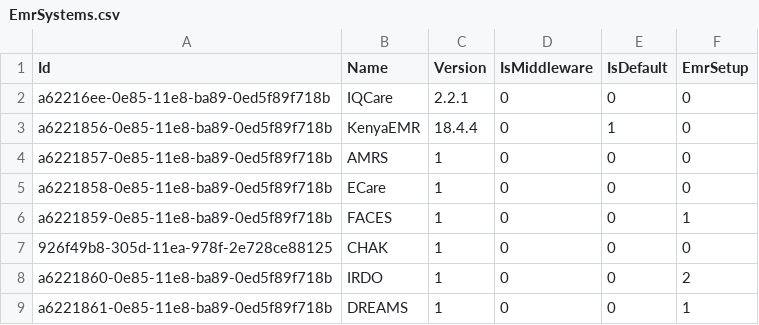
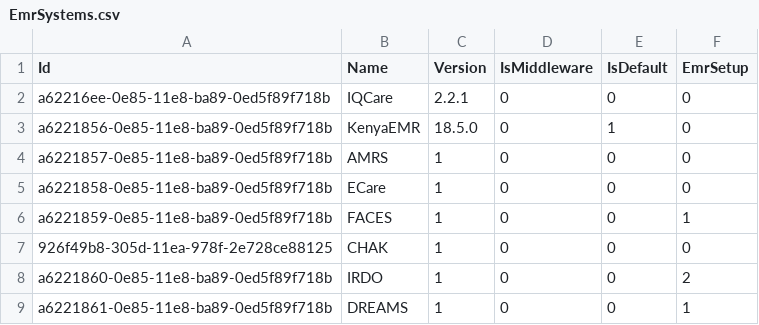
Before and after one commit to palladiumkenya/dwapi, a CSV file: src/Dwapi.SettingsManagement.Infrastructure/Seed/EmrSystems.csv, drawn as a sheet.

```diff
--- a/src/Dwapi.SettingsManagement.Infrastructure/Seed/EmrSystems.csv
+++ b/src/Dwapi.SettingsManagement.Infrastructure/Seed/EmrSystems.csv
@@ -2,3 +2,3 @@ Id|Name|Version|IsMiddleware|IsDefault|EmrSetup
 a62216ee-0e85-11e8-ba89-0ed5f89f718b|IQCare|2.2.1|0|0|0
-a6221856-0e85-11e8-ba89-0ed5f89f718b|KenyaEMR|18.4.4|0|1|0
+a6221856-0e85-11e8-ba89-0ed5f89f718b|KenyaEMR|18.5.0|0|1|0
 a6221857-0e85-11e8-ba89-0ed5f89f718b|AMRS|1|0|0|0
```
Also changed, not shown: src/Dwapi.SettingsManagement.Infrastructure/Seed/IntegrityChecks.csv, 9 other files.
